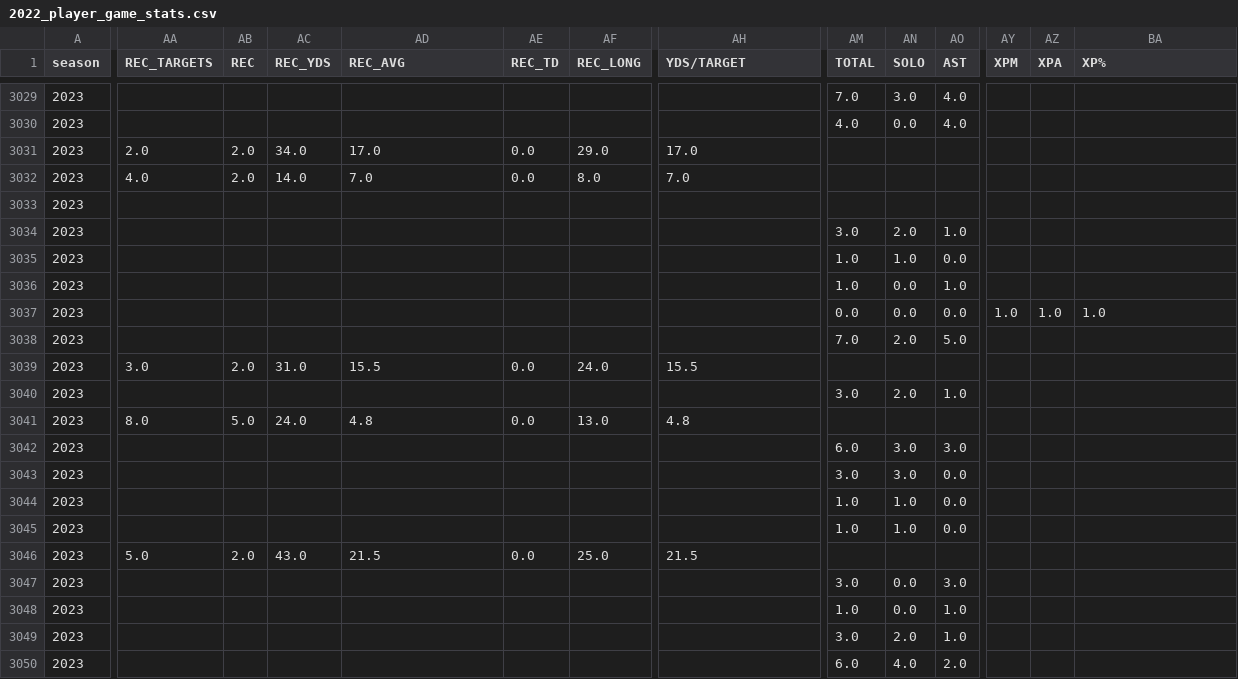
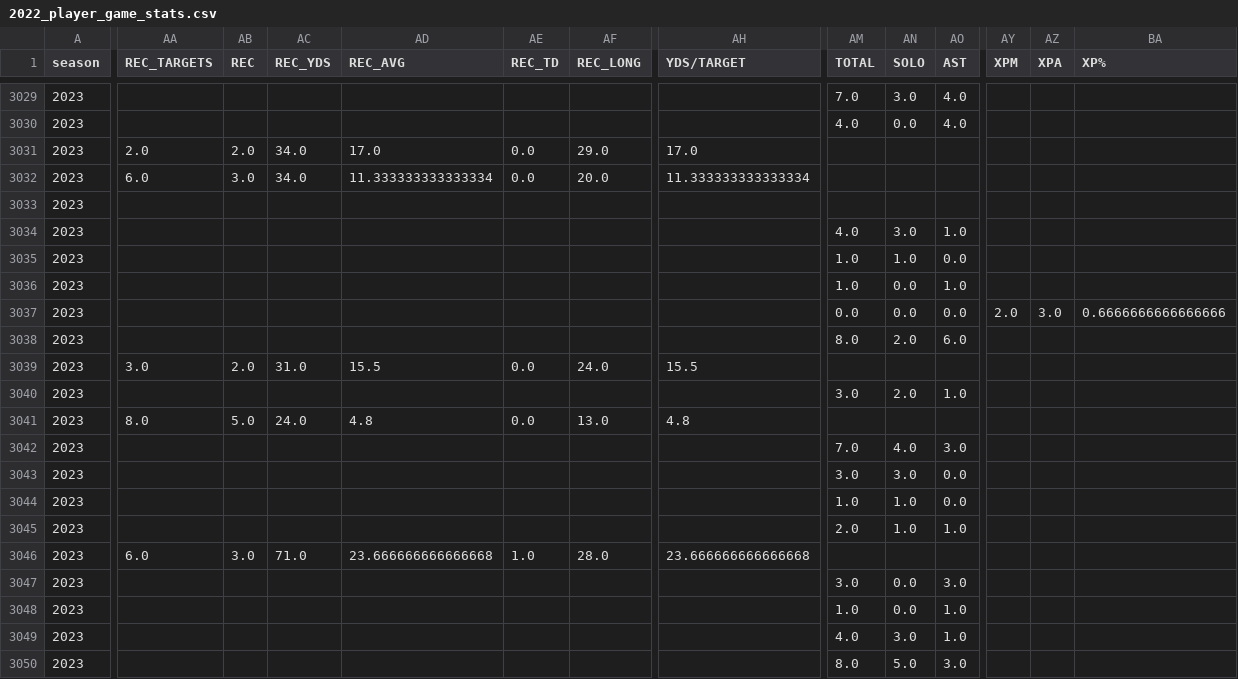
Before and after one commit to armstjc/usfl-2022-data-repository, a CSV file: player_stats/game_stats/2022_player_game_stats.csv, drawn as a sheet; only a part is shown, gaps mark what is left out; the diff covers the shown part only; the diff names each change by its address in the sheet, - before the commit and + after, or states it on an @@ line.

```diff
--- a/player_stats/game_stats/2022_player_game_stats.csv
+++ b/player_stats/game_stats/2022_player_game_stats.csv
-AA3032 (REC_TARGETS): 4.0
+AA3032 (REC_TARGETS): 6.0
-AB3032 (REC): 2.0
+AB3032 (REC): 3.0
-AC3032 (REC_YDS): 14.0
+AC3032 (REC_YDS): 34.0
-AD3032 (REC_AVG): 7.0
+AD3032 (REC_AVG): 11.333333333333334
-AF3032 (REC_LONG): 8.0
+AF3032 (REC_LONG): 20.0
-AH3032 (YDS/TARGET): 7.0
+AH3032 (YDS/TARGET): 11.333333333333334
-AM3034 (TOTAL): 3.0
+AM3034 (TOTAL): 4.0
-AN3034 (SOLO): 2.0
+AN3034 (SOLO): 3.0
-AY3037 (XPM): 1.0
+AY3037 (XPM): 2.0
-AZ3037 (XPA): 1.0
+AZ3037 (XPA): 3.0
-BA3037 (XP%): 1.0
+BA3037 (XP%): 0.6666666666666666
-AM3038 (TOTAL): 7.0
+AM3038 (TOTAL): 8.0
-AO3038 (AST): 5.0
+AO3038 (AST): 6.0
-AM3042 (TOTAL): 6.0
+AM3042 (TOTAL): 7.0
-AN3042 (SOLO): 3.0
+AN3042 (SOLO): 4.0
-AM3045 (TOTAL): 1.0
+AM3045 (TOTAL): 2.0
-AO3045 (AST): 0.0
+AO3045 (AST): 1.0
-AA3046 (REC_TARGETS): 5.0
+AA3046 (REC_TARGETS): 6.0
-AB3046 (REC): 2.0
+AB3046 (REC): 3.0
-AC3046 (REC_YDS): 43.0
+AC3046 (REC_YDS): 71.0
-AD3046 (REC_AVG): 21.5
+AD3046 (REC_AVG): 23.666666666666668
-AE3046 (REC_TD): 0.0
+AE3046 (REC_TD): 1.0
-AF3046 (REC_LONG): 25.0
+AF3046 (REC_LONG): 28.0
-AH3046 (YDS/TARGET): 21.5
+AH3046 (YDS/TARGET): 23.666666666666668
-AM3049 (TOTAL): 3.0
+AM3049 (TOTAL): 4.0
-AN3049 (SOLO): 2.0
+AN3049 (SOLO): 3.0
-AM3050 (TOTAL): 6.0
+AM3050 (TOTAL): 8.0
-AN3050 (SOLO): 4.0
+AN3050 (SOLO): 5.0
-AO3050 (AST): 2.0
+AO3050 (AST): 3.0
```
Also changed, not shown: 83 edited cells elsewhere in this file, player_stats/game_stats/2023_player_game_stats.csv, player_stats/season_stats/csv/2023_player_stats.csv, 21 other files.
